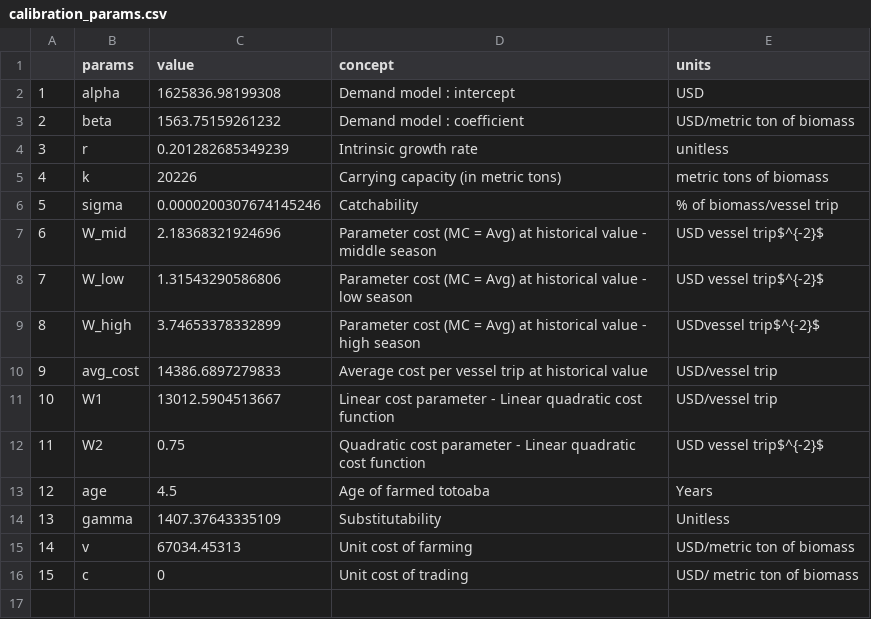
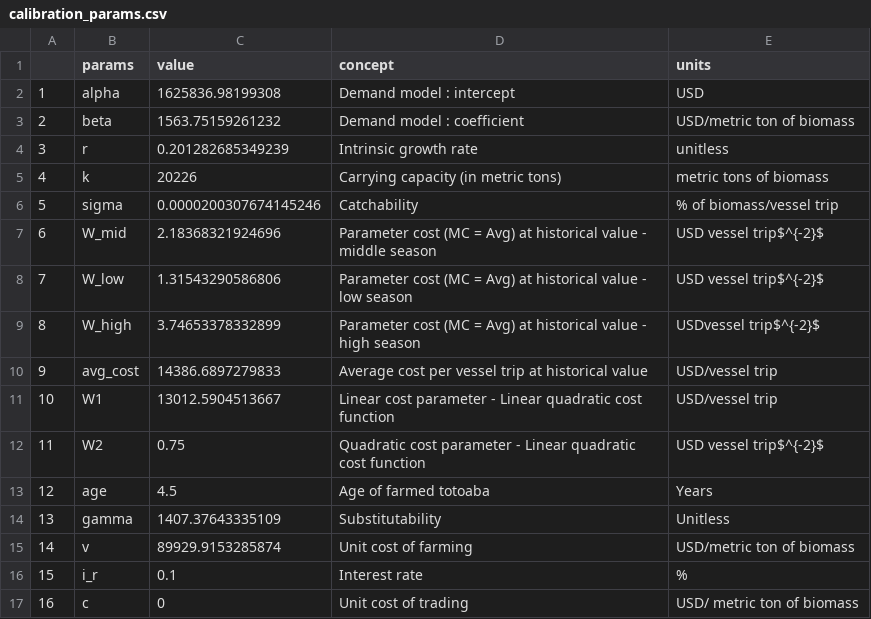
Before and after one commit to julawson/conservation_farming_totoaba, a CSV file: data/outputs/calibration_params.csv, drawn as a sheet; addresses are those after the commit; the diff names each change by its address in the sheet, - before the commit and + after, or states it on an @@ line.

```diff
--- a/data/outputs/calibration_params.csv
+++ b/data/outputs/calibration_params.csv
-C15 (value): 67034.45313
+C15 (value): 89929.9153285874
+row 16: 15 | i_r | 0.1 | Interest rate | %
@@ column A renumbered from row 17 down @@
```
Also changed, not shown: data/outputs/results_all_models.csv, 2 other files.
